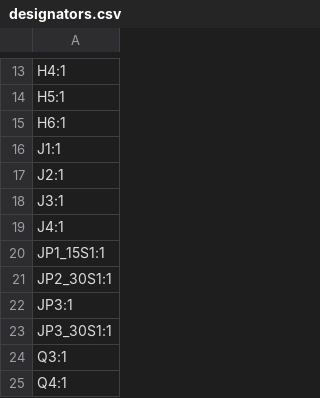
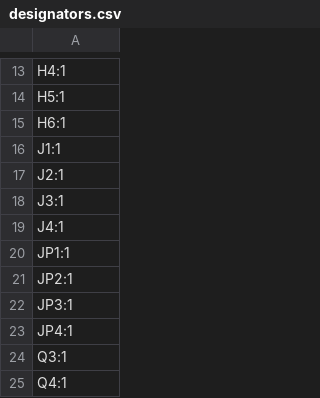
Before and after one commit to chrocket/B-HeaterDelay, a CSV file: B+ Delay/production/designators.csv, drawn as a sheet; only a part is shown, gaps mark what is left out.

```diff
--- a/B+ Delay/production/designators.csv
+++ b/B+ Delay/production/designators.csv
@@ -19,6 +19,6 @@ J3:1
 J4:1
-JP1_15S1:1
-JP2_30S1:1
+JP1:1
+JP2:1
 JP3:1
-JP3_30S1:1
+JP4:1
 Q3:1
```
Also changed, not shown: B+ Delay/production/bom.csv, B+ Delay/production/positions.csv, 8 other files.
